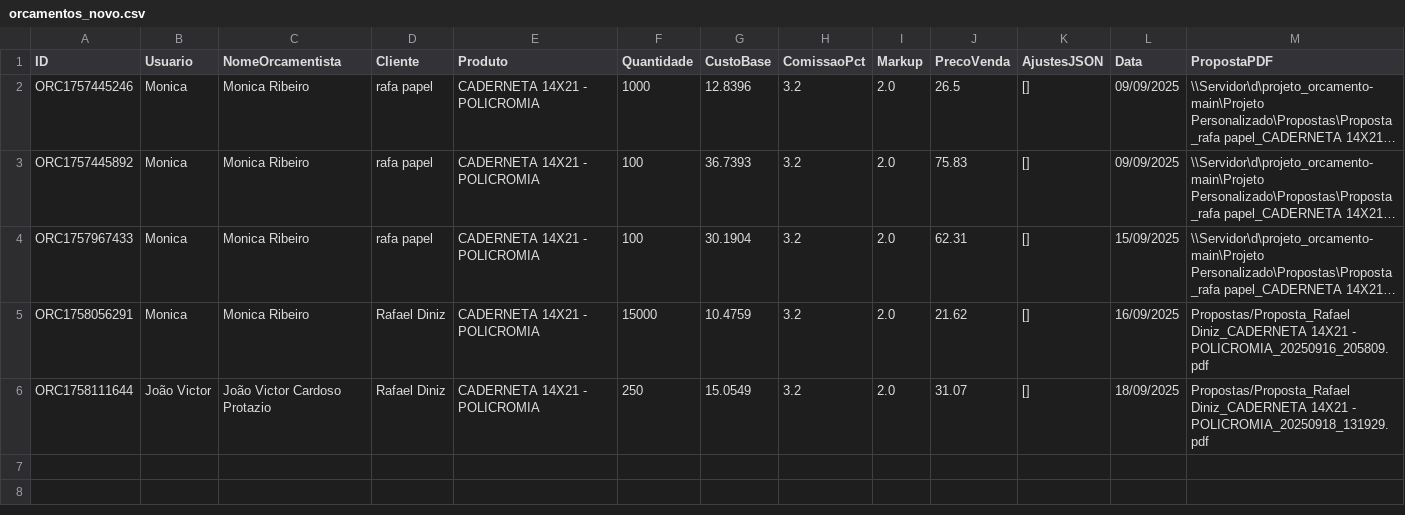
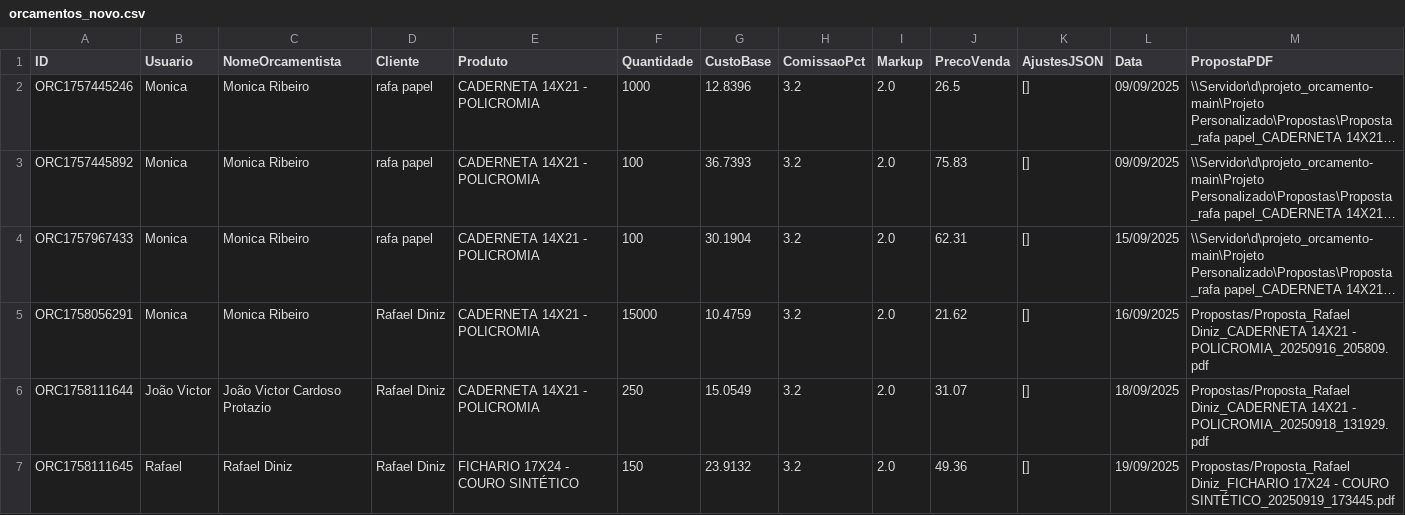
Before and after one commit to controleciceropapelaria-design/Orcamentopersonalizado, a CSV file: data/orcamentos_novo.csv, drawn as a sheet; long unchanged cells end in ….

Commit message:
Update orcamentos_novo.csv via Streamlit

```diff
--- a/data/orcamentos_novo.csv
+++ b/data/orcamentos_novo.csv
@@ -6 +6,2 @@ ORC1758056291,Monica,Monica Ribeiro,Rafael Diniz,CADERNETA 14X21 - POLICROMIA,15
 ORC1758111644,João Victor,João Victor Cardoso Protazio,Rafael Diniz,CADERNETA 14X21 - POLICROMIA,250,15.0549,3.2,2.0,31.07,[],18/09/2025,Propostas/Proposta_Rafael Diniz_CADERNETA 14X21 - POLICROMIA_20250918_131929.pdf
+ORC1758111645,Rafael,Rafael Diniz,Rafael Diniz,FICHARIO 17X24 - COURO SINTÉTICO,150,23.9132,3.2,2.0,49.36,[],19/09/2025,Propostas/Proposta_Rafael Diniz_FICHARIO 17X24 - COURO SINTÉTICO_20250919_173445.pdf
```
